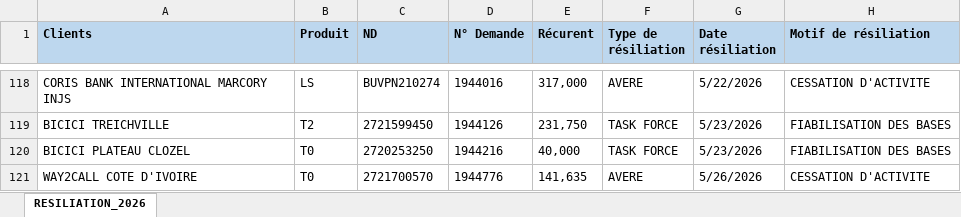
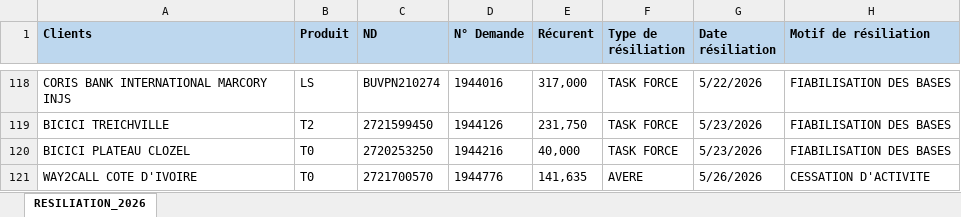
Before and after one commit to deanericthiemele-lab/ddms-site, an Excel workbook: resi_final_.xlsx, sheet RESILIATION_2026, drawn as a sheet; only a part is shown, gaps mark what is left out; values as stored, in another font and other column widths than the file's, no borders; conditional formats not drawn; the diff covers the shown part only; the diff names each change by its address in the sheet, - before the commit and + after, or states it on an @@ line.

```diff
--- a/resi_final_.xlsx (sheet RESILIATION_2026)
+++ b/resi_final_.xlsx (sheet RESILIATION_2026)
-F118 (Type de résiliation): AVERE
+F118 (Type de résiliation): TASK FORCE
-H118 (Motif de résiliation): CESSATION D'ACTIVITE
+H118 (Motif de résiliation): FIABILISATION DES BASES
```
Also changed, not shown: 50 edited cells elsewhere in this sheet.
